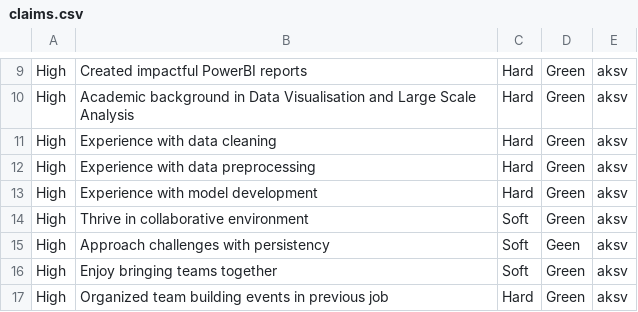
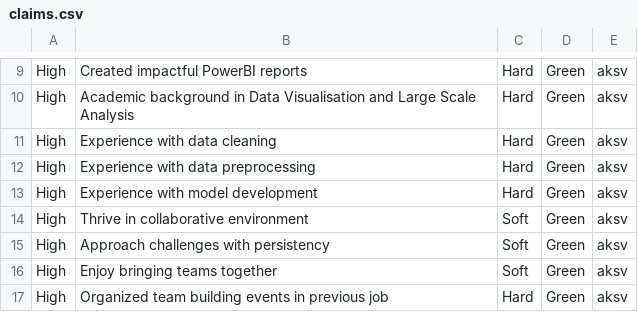
Before and after one commit to SebWae/generative-assignment-RoDS, a CSV file: claims.csv, drawn as a sheet; only a part is shown, gaps mark what is left out.

Commit message:
Fixed typo

```diff
--- a/claims.csv
+++ b/claims.csv
@@ -14,3 +14,3 @@ High,Experience with model development,Hard,Green,aksv
 High,Thrive in collaborative environment,Soft,Green,aksv
-High,Approach challenges with persistency,Soft,Geen,aksv
+High,Approach challenges with persistency,Soft,Green,aksv
 High,Enjoy bringing teams together,Soft,Green,aksv
```
